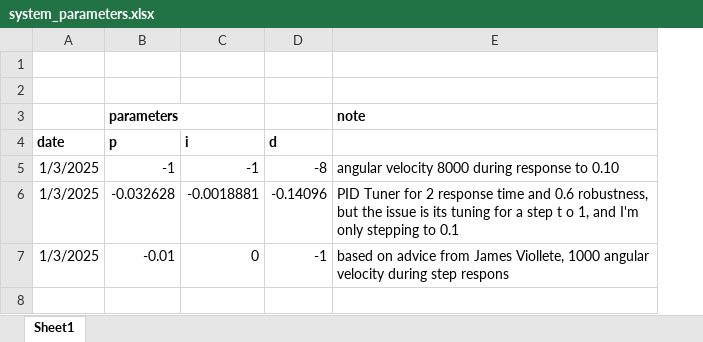
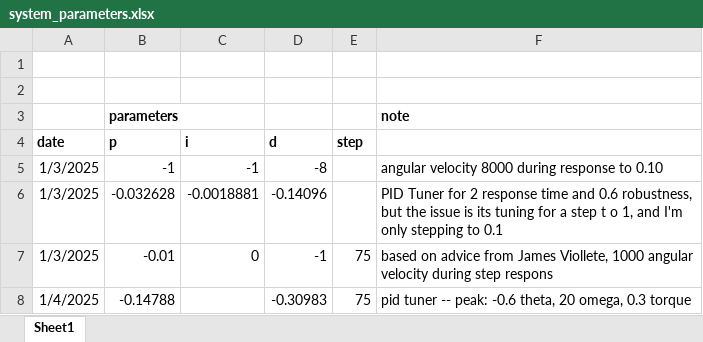
Before and after one commit to jacoblgit/Ball-Beam-Robot, an Excel workbook: system_parameters.xlsx, sheet Sheet1, drawn as a sheet; values as stored, in another font and other column widths than the file's, no borders; the diff names each change by its address in the sheet, - before the commit and + after, or states it on an @@ line.

```diff
--- a/system_parameters.xlsx (sheet Sheet1)
+++ b/system_parameters.xlsx (sheet Sheet1)
+column E (step), row 7: 75
+row 8: 1/4/2025 | -0.14788 |  | -0.30983 | 75 | pid tuner -- peak: -0.6 theta, 20 omega, 0.3 torque
```
Also changed, not shown: 17 other files.
